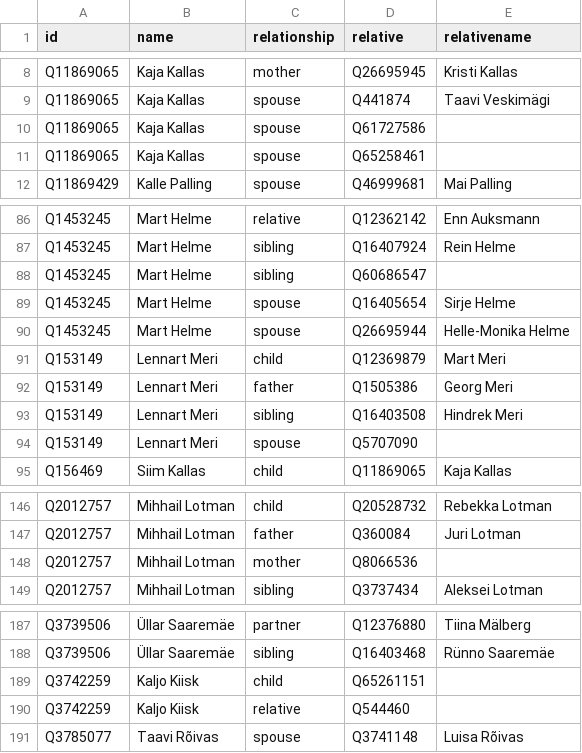
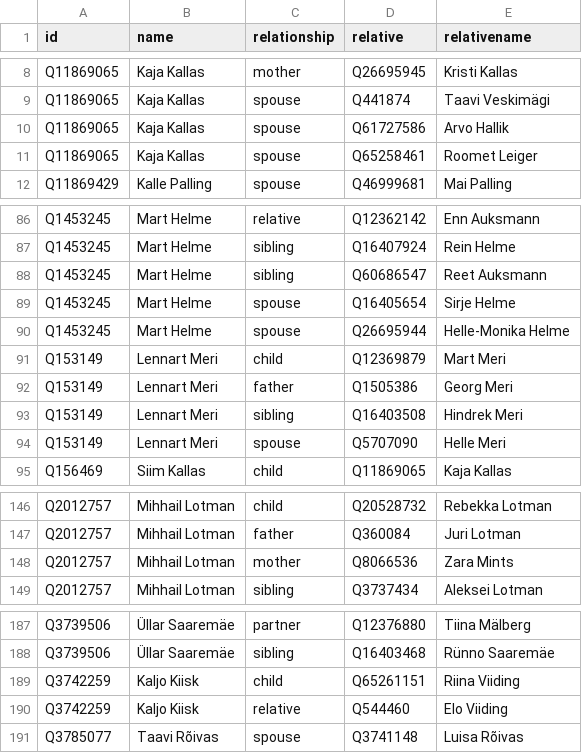
Before and after one commit to every-politician-scrapers/estonia, a CSV file: html/family.csv, drawn as a sheet; only a part is shown, gaps mark what is left out; the diff covers the shown part only.

```diff
--- a/html/family.csv
+++ b/html/family.csv
@@ -9,4 +9,4 @@ Q11869065,Kaja Kallas,mother,Q26695945,Kristi Kallas
 Q11869065,Kaja Kallas,spouse,Q441874,Taavi Veskimägi
-Q11869065,Kaja Kallas,spouse,Q61727586,
-Q11869065,Kaja Kallas,spouse,Q65258461,
+Q11869065,Kaja Kallas,spouse,Q61727586,Arvo Hallik
+Q11869065,Kaja Kallas,spouse,Q65258461,Roomet Leiger
 Q11869429,Kalle Palling,spouse,Q46999681,Mai Palling
@@ -87,3 +87,3 @@ Q1453245,Mart Helme,relative,Q12362142,Enn Auksmann
 Q1453245,Mart Helme,sibling,Q16407924,Rein Helme
-Q1453245,Mart Helme,sibling,Q60686547,
+Q1453245,Mart Helme,sibling,Q60686547,Reet Auksmann
 Q1453245,Mart Helme,spouse,Q16405654,Sirje Helme
@@ -93,3 +93,3 @@ Q153149,Lennart Meri,father,Q1505386,Georg Meri
 Q153149,Lennart Meri,sibling,Q16403508,Hindrek Meri
-Q153149,Lennart Meri,spouse,Q5707090,
+Q153149,Lennart Meri,spouse,Q5707090,Helle Meri
 Q156469,Siim Kallas,child,Q11869065,Kaja Kallas
@@ -147,3 +147,3 @@ Q2012757,Mihhail Lotman,child,Q20528732,Rebekka Lotman
 Q2012757,Mihhail Lotman,father,Q360084,Juri Lotman
-Q2012757,Mihhail Lotman,mother,Q8066536,
+Q2012757,Mihhail Lotman,mother,Q8066536,Zara Mints
 Q2012757,Mihhail Lotman,sibling,Q3737434,Aleksei Lotman
@@ -188,4 +188,4 @@ Q3739506,Üllar Saaremäe,partner,Q12376880,Tiina Mälberg
 Q3739506,Üllar Saaremäe,sibling,Q16403468,Rünno Saaremäe
-Q3742259,Kaljo Kiisk,child,Q65261151,
-Q3742259,Kaljo Kiisk,relative,Q544460,
+Q3742259,Kaljo Kiisk,child,Q65261151,Riina Viiding
+Q3742259,Kaljo Kiisk,relative,Q544460,Elo Viiding
 Q3785077,Taavi Rõivas,spouse,Q3741148,Luisa Rõivas
```
Also changed, not shown: 12 edited cells elsewhere in this file.
